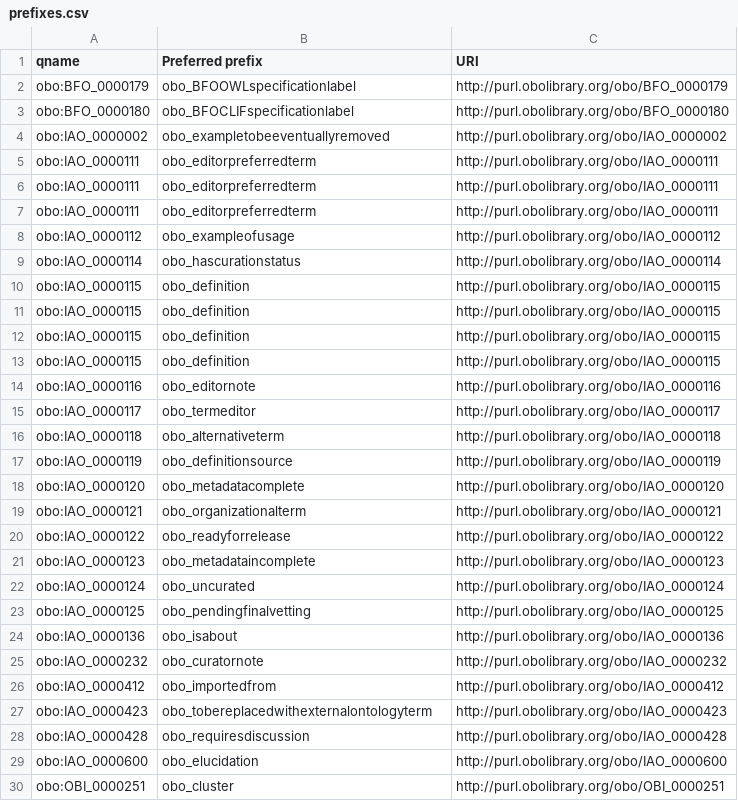
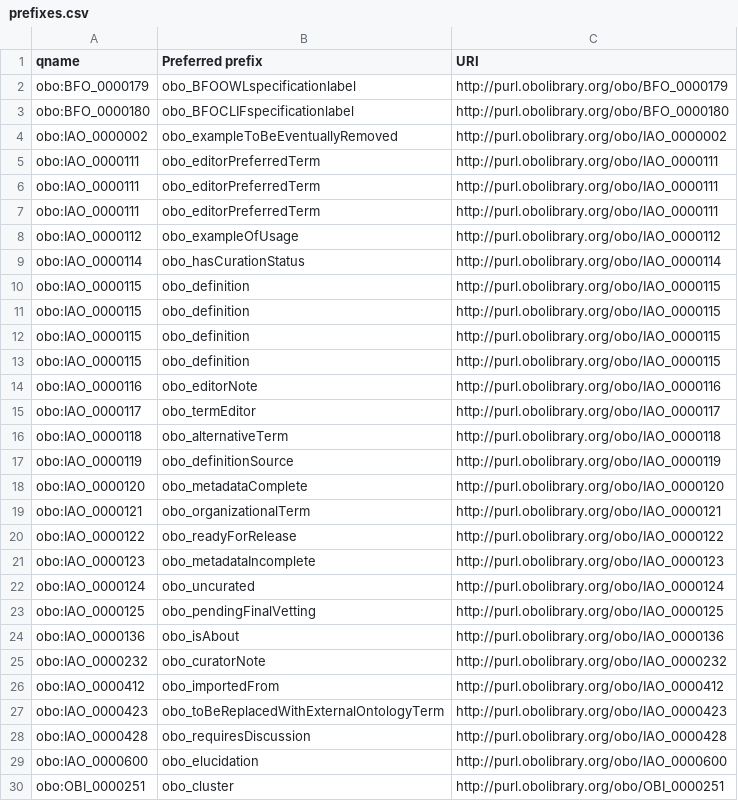
Before and after one commit to incf-nidash/nidm-specs, a CSV file: nidm/nidm-results/terms/prefixes.csv, drawn as a sheet; only a part is shown; the diff covers the shown part only.

Commit message:
Camel case all prefixes

```diff
--- a/nidm/nidm-results/terms/prefixes.csv
+++ b/nidm/nidm-results/terms/prefixes.csv
@@ -3,8 +3,8 @@ obo:BFO_0000179,obo_BFOOWLspecificationlabel,http://purl.obolibrary.org/obo/BFO_
 obo:BFO_0000180,obo_BFOCLIFspecificationlabel,http://purl.obolibrary.org/obo/BFO_0000180
-obo:IAO_0000002,obo_exampletobeeventuallyremoved,http://purl.obolibrary.org/obo/IAO_0000002
-obo:IAO_0000111,obo_editorpreferredterm,http://purl.obolibrary.org/obo/IAO_0000111
-obo:IAO_0000111,obo_editorpreferredterm,http://purl.obolibrary.org/obo/IAO_0000111
-obo:IAO_0000111,obo_editorpreferredterm,http://purl.obolibrary.org/obo/IAO_0000111
-obo:IAO_0000112,obo_exampleofusage,http://purl.obolibrary.org/obo/IAO_0000112
-obo:IAO_0000114,obo_hascurationstatus,http://purl.obolibrary.org/obo/IAO_0000114
+obo:IAO_0000002,obo_exampleToBeEventuallyRemoved,http://purl.obolibrary.org/obo/IAO_0000002
+obo:IAO_0000111,obo_editorPreferredTerm,http://purl.obolibrary.org/obo/IAO_0000111
+obo:IAO_0000111,obo_editorPreferredTerm,http://purl.obolibrary.org/obo/IAO_0000111
+obo:IAO_0000111,obo_editorPreferredTerm,http://purl.obolibrary.org/obo/IAO_0000111
+obo:IAO_0000112,obo_exampleOfUsage,http://purl.obolibrary.org/obo/IAO_0000112
+obo:IAO_0000114,obo_hasCurationStatus,http://purl.obolibrary.org/obo/IAO_0000114
 obo:IAO_0000115,obo_definition,http://purl.obolibrary.org/obo/IAO_0000115
@@ -13,17 +13,17 @@ obo:IAO_0000115,obo_definition,http://purl.obolibrary.org/obo/IAO_0000115
 obo:IAO_0000115,obo_definition,http://purl.obolibrary.org/obo/IAO_0000115
-obo:IAO_0000116,obo_editornote,http://purl.obolibrary.org/obo/IAO_0000116
-obo:IAO_0000117,obo_termeditor,http://purl.obolibrary.org/obo/IAO_0000117
-obo:IAO_0000118,obo_alternativeterm,http://purl.obolibrary.org/obo/IAO_0000118
-obo:IAO_0000119,obo_definitionsource,http://purl.obolibrary.org/obo/IAO_0000119
-obo:IAO_0000120,obo_metadatacomplete,http://purl.obolibrary.org/obo/IAO_0000120
-obo:IAO_0000121,obo_organizationalterm,http://purl.obolibrary.org/obo/IAO_0000121
-obo:IAO_0000122,obo_readyforrelease,http://purl.obolibrary.org/obo/IAO_0000122
-obo:IAO_0000123,obo_metadataincomplete,http://purl.obolibrary.org/obo/IAO_0000123
+obo:IAO_0000116,obo_editorNote,http://purl.obolibrary.org/obo/IAO_0000116
+obo:IAO_0000117,obo_termEditor,http://purl.obolibrary.org/obo/IAO_0000117
+obo:IAO_0000118,obo_alternativeTerm,http://purl.obolibrary.org/obo/IAO_0000118
+obo:IAO_0000119,obo_definitionSource,http://purl.obolibrary.org/obo/IAO_0000119
+obo:IAO_0000120,obo_metadataComplete,http://purl.obolibrary.org/obo/IAO_0000120
+obo:IAO_0000121,obo_organizationalTerm,http://purl.obolibrary.org/obo/IAO_0000121
+obo:IAO_0000122,obo_readyForRelease,http://purl.obolibrary.org/obo/IAO_0000122
+obo:IAO_0000123,obo_metadataIncomplete,http://purl.obolibrary.org/obo/IAO_0000123
 obo:IAO_0000124,obo_uncurated,http://purl.obolibrary.org/obo/IAO_0000124
-obo:IAO_0000125,obo_pendingfinalvetting,http://purl.obolibrary.org/obo/IAO_0000125
-obo:IAO_0000136,obo_isabout,http://purl.obolibrary.org/obo/IAO_0000136
-obo:IAO_0000232,obo_curatornote,http://purl.obolibrary.org/obo/IAO_0000232
-obo:IAO_0000412,obo_importedfrom,http://purl.obolibrary.org/obo/IAO_0000412
-obo:IAO_0000423,obo_tobereplacedwithexternalontologyterm,http://purl.obolibrary.org/obo/IAO_0000423
-obo:IAO_0000428,obo_requiresdiscussion,http://purl.obolibrary.org/obo/IAO_0000428
+obo:IAO_0000125,obo_pendingFinalVetting,http://purl.obolibrary.org/obo/IAO_0000125
+obo:IAO_0000136,obo_isAbout,http://purl.obolibrary.org/obo/IAO_0000136
+obo:IAO_0000232,obo_curatorNote,http://purl.obolibrary.org/obo/IAO_0000232
+obo:IAO_0000412,obo_importedFrom,http://purl.obolibrary.org/obo/IAO_0000412
+obo:IAO_0000423,obo_toBeReplacedWithExternalOntologyTerm,http://purl.obolibrary.org/obo/IAO_0000423
+obo:IAO_0000428,obo_requiresDiscussion,http://purl.obolibrary.org/obo/IAO_0000428
 obo:IAO_0000600,obo_elucidation,http://purl.obolibrary.org/obo/IAO_0000600
```
Also changed, not shown: 38 edited cells elsewhere in this file.
